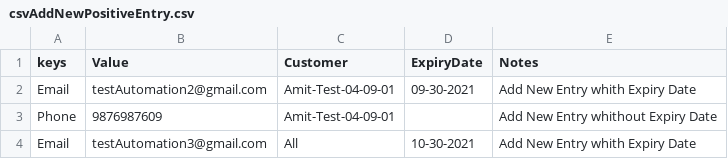
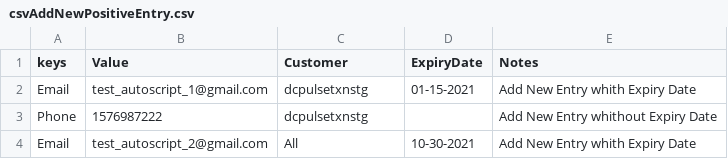
Before and after one commit to dcsharma-ekcs/VtCustomerProj, a CSV file: datafiles/csvAddNewPositiveEntry.csv, drawn as a sheet.

Commit message:
date 23 09 2021

```diff
--- a/datafiles/csvAddNewPositiveEntry.csv
+++ b/datafiles/csvAddNewPositiveEntry.csv
@@ -1,4 +1,4 @@
 keys,Value,Customer,ExpiryDate,Notes
-Email,testAutomation2@gmail.com,Amit-Test-04-09-01,09-30-2021,Add New Entry whith Expiry Date
-Phone,9876987609,Amit-Test-04-09-01,,Add New Entry whithout Expiry Date
-Email,testAutomation3@gmail.com,All,10-30-2021,Add New Entry whith Expiry Date
+Email,test_autoscript_1@gmail.com,dcpulsetxnstg,01-15-2021,Add New Entry whith Expiry Date
+Phone,1576987222,dcpulsetxnstg,,Add New Entry whithout Expiry Date
+Email,test_autoscript_2@gmail.com,All,10-30-2021,Add New Entry whith Expiry Date
```
Also changed, not shown: 41 other files.
